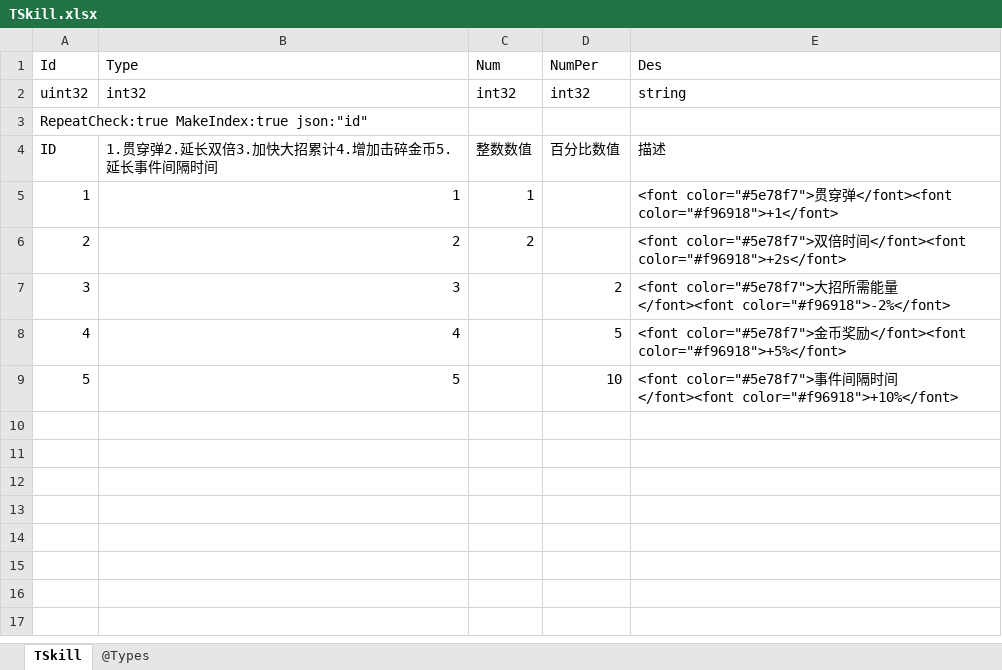
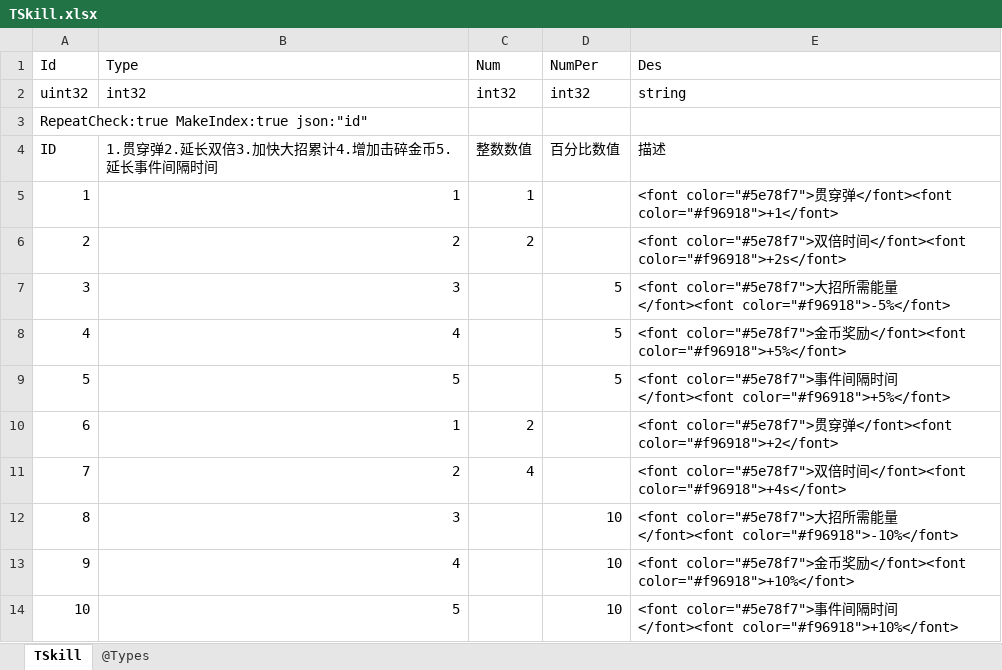
Before and after one commit to gaozhengshuang/texaspoker, an Excel workbook: docs/excel/TSkill.xlsx, sheet TSkill, drawn as a sheet; values as stored, in another font and other column widths than the file's, no borders; addresses are those after the commit; the diff names each change by its address in the sheet, - before the commit and + after, or states it on an @@ line.

```diff
--- a/docs/excel/TSkill.xlsx (sheet TSkill)
+++ b/docs/excel/TSkill.xlsx (sheet TSkill)
-D7 (NumPer): 2
+D7 (NumPer): 5
-E7 (Des): …量</font><font color="#f96918">-2%</font>
+E7 (Des): …量</font><font color="#f96918">-5%</font>
+row 9: 5 | 5 |  | 5 | <font color="#5e78f7">事件间隔时间</font><font color="#f96918">+5%</font>
+row 10: 6 | 1 | 2 |  | <font color="#5e78f7">贯穿弹</font><font color="#f96918">+2</font>
+row 11: 7 | 2 | 4 |  | <font color="#5e78f7">双倍时间</font><font color="#f96918">+4s</font>
+row 12: 8 | 3 |  | 10 | <font color="#5e78f7">大招所需能量</font><font color="#f96918">-10%</font>
+row 13: 9 | 4 |  | 10 | <font color="#5e78f7">金币奖励</font><font color="#f96918">+10%</font>
@@ column A (Id) renumbered from row 14 down @@
```
Also changed, not shown: docs/excel/TBallGift.xlsx, docs/excel/TEquip.xlsx.
